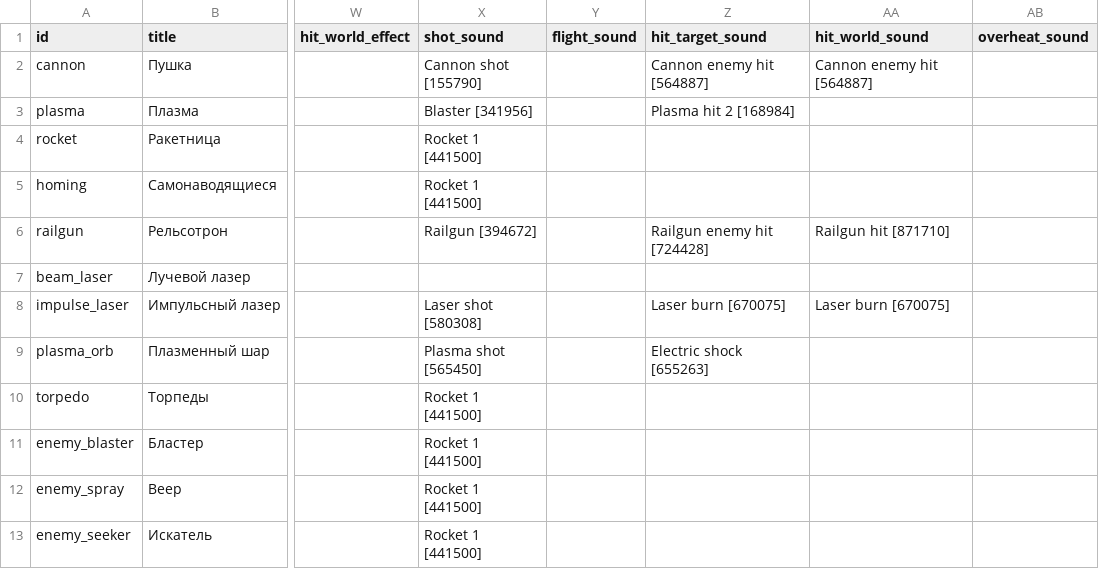
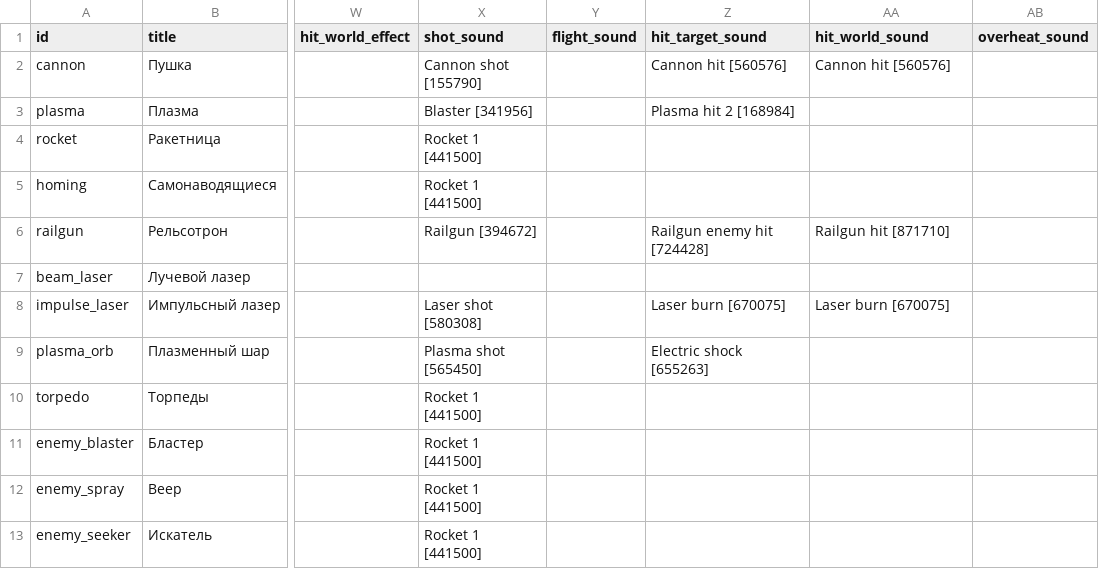
Before and after one commit to BarVit/UnityHomeWorks, a TSV file: Flappy Terminator/Assets/Data/Tables/weapons.tsv, drawn as a sheet; only a part is shown, gaps mark what is left out; the diff names each change by its address in the sheet, - before the commit and + after, or states it on an @@ line.

```diff
--- a/Flappy Terminator/Assets/Data/Tables/weapons.tsv
+++ b/Flappy Terminator/Assets/Data/Tables/weapons.tsv
-Z2 (hit_target_sound): Cannon enemy hit [564887]
+Z2 (hit_target_sound): Cannon hit [560576]
-AA2 (hit_world_sound): Cannon enemy hit [564887]
+AA2 (hit_world_sound): Cannon hit [560576]
```
Also changed, not shown: 7 other files.
